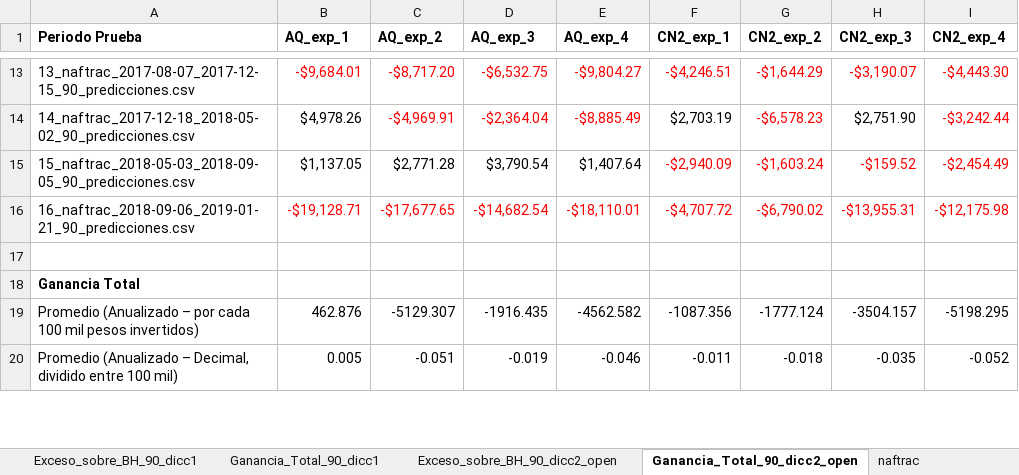
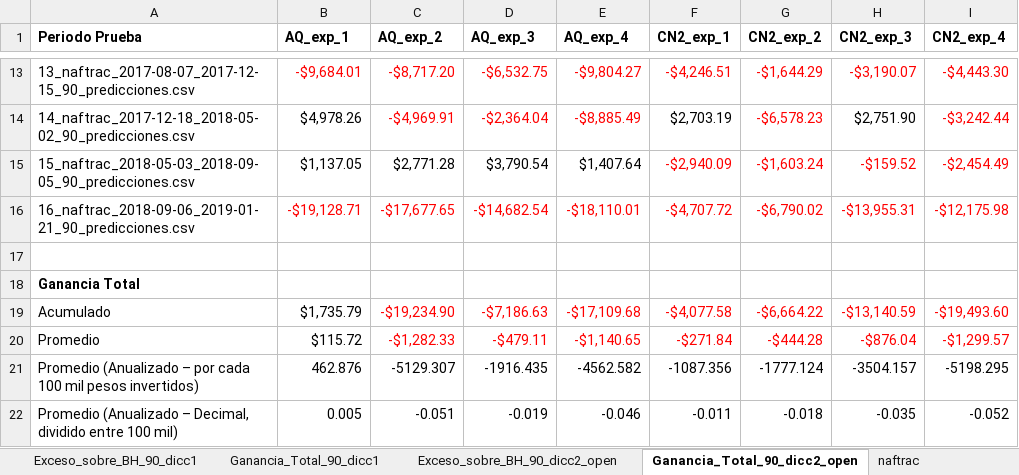
Before and after one commit to davidrmh/Thesis, an Excel workbook: experimentos/comparacion_experimentos.xlsx, sheet Ganancia_Total_90_dicc2_open, drawn as a sheet; only a part is shown, gaps mark what is left out; values as stored, in another font and other column widths than the file's, no borders; the diff names each change by its address in the sheet, - before the commit and + after, or states it on an @@ line.

```diff
--- a/experimentos/comparacion_experimentos.xlsx (sheet Ganancia_Total_90_dicc2_open)
+++ b/experimentos/comparacion_experimentos.xlsx (sheet Ganancia_Total_90_dicc2_open)
+row 19: Acumulado | $1,735.79 | -$19,234.90 | -$7,186.63 | -$17,109.68 | -$4,077.58 | -$6,664.22 | -$13,140.59 | -$19,493.60
+row 20: Promedio | $115.72 | -$1,282.33 | -$479.11 | -$1,140.65 | -$271.84 | -$444.28 | -$876.04 | -$1,299.57
```
Also changed, not shown: sheet Ganancia_Total_90_dicc1, sheet Exceso_sobre_BH_90_dicc1, sheet Exceso_sobre_BH_90_dicc2_open.
